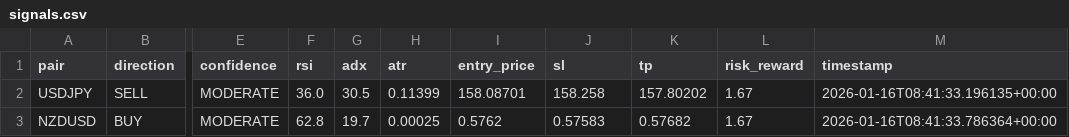
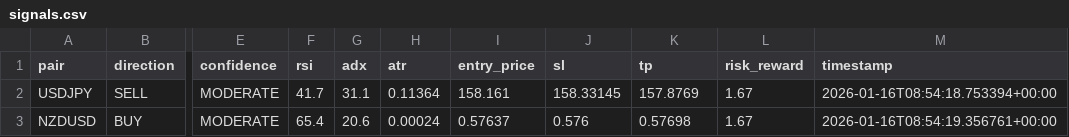
Before and after one commit to rahim-dotAI/forex-ai-models, a CSV file: signals.csv, drawn as a sheet; only a part is shown, gaps mark what is left out; the diff names each change by its address in the sheet, - before the commit and + after, or states it on an @@ line.

```diff
--- a/signals.csv
+++ b/signals.csv
-F2 (rsi): 36.0
+F2 (rsi): 41.7
-G2 (adx): 30.5
+G2 (adx): 31.1
-H2 (atr): 0.11399
+H2 (atr): 0.11364
-I2 (entry_price): 158.08701
+I2 (entry_price): 158.161
-J2 (sl): 158.258
+J2 (sl): 158.33145
-K2 (tp): 157.80202
+K2 (tp): 157.8769
-M2 (timestamp): 2026-01-16T08:41:33.196135+00:00
+M2 (timestamp): 2026-01-16T08:54:18.753394+00:00
-F3 (rsi): 62.8
+F3 (rsi): 65.4
-G3 (adx): 19.7
+G3 (adx): 20.6
-H3 (atr): 0.00025
+H3 (atr): 0.00024
-I3 (entry_price): 0.5762
+I3 (entry_price): 0.57637
-J3 (sl): 0.57583
+J3 (sl): 0.576
-K3 (tp): 0.57682
+K3 (tp): 0.57698
-M3 (timestamp): 2026-01-16T08:41:33.786364+00:00
+M3 (timestamp): 2026-01-16T08:54:19.356761+00:00
```
Also changed, not shown: 4 other files.
